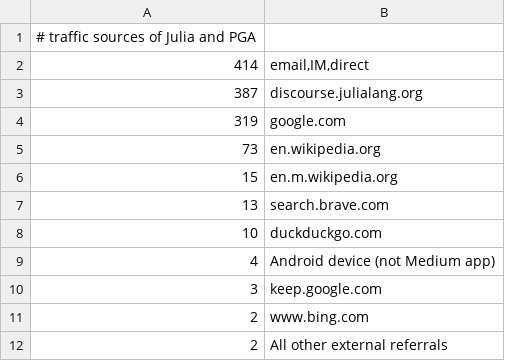
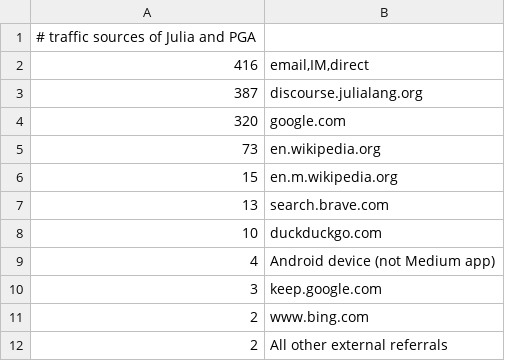
Before and after one commit to sepesi/ripga, a TSV file: Julia_and_PGA.tsv, drawn as a sheet.

Commit message:
updated essay analytics
test ok: no executable code changed

next: read git doc

```diff
--- a/Julia_and_PGA.tsv
+++ b/Julia_and_PGA.tsv
@@ -1,5 +1,5 @@
 # traffic sources of Julia and PGA
-414	email,IM,direct
+416	email,IM,direct
 387	discourse.julialang.org
-319	google.com
+320	google.com
 73	en.wikipedia.org
```
